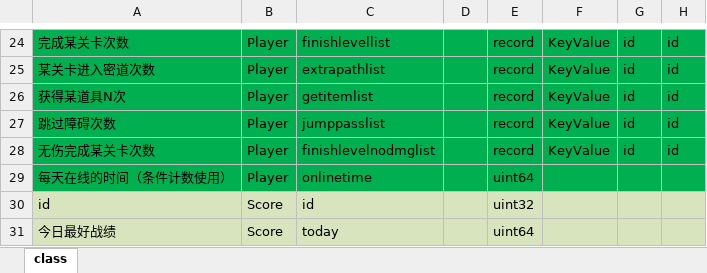
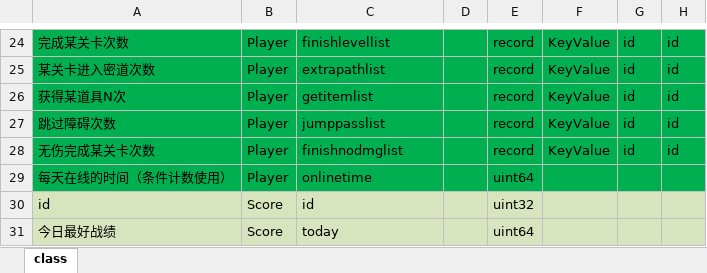
Before and after one commit to lori227/Fighter, an Excel workbook: Resource/excel/table/W-玩家-玩家属性-(框架定义,后端维护).xlsx, sheet class, drawn as a sheet; only a part is shown, gaps mark what is left out; values as stored, in another font and other column widths than the file's, no borders; the diff names each change by its address in the sheet, - before the commit and + after, or states it on an @@ line.

```diff
--- a/Resource/excel/table/W-玩家-玩家属性-(框架定义,后端维护).xlsx (sheet class)
+++ b/Resource/excel/table/W-玩家-玩家属性-(框架定义,后端维护).xlsx (sheet class)
-C28: finishlevelnodmglist
+C28: finishnodmglist
```
Also changed, not shown: 5 other files.
